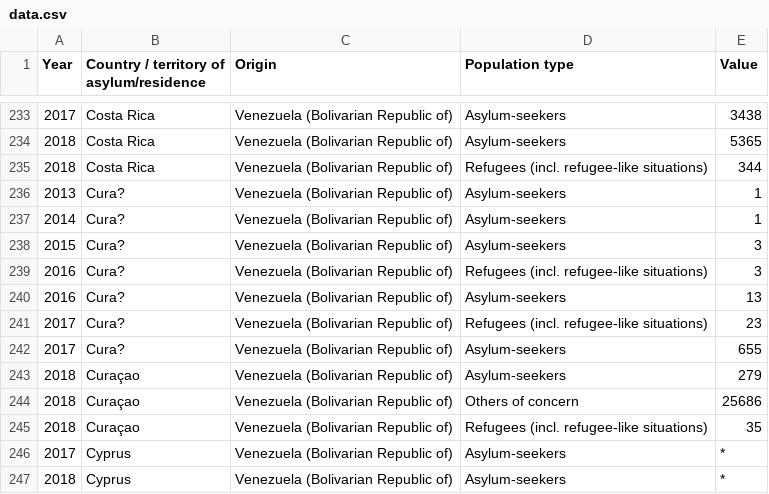
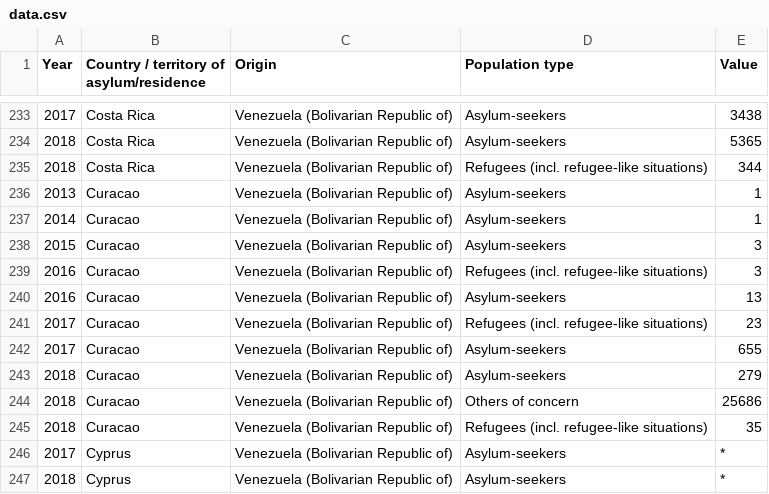
Before and after one commit to MauricioMeza/VisualizeVenezuelanMigration, a CSV file: Scripts_Datos/data.csv, drawn as a sheet; only a part is shown, gaps mark what is left out.

Commit message:
Scripts update

```diff
--- a/Scripts_Datos/data.csv
+++ b/Scripts_Datos/data.csv
@@ -235,12 +235,12 @@ Year,Country / territory of asylum/residence,Origin,Population type,Value
 2018,Costa Rica,Venezuela (Bolivarian Republic of),Refugees (incl. refugee-like situations),344
-2013,Cura?,Venezuela (Bolivarian Republic of),Asylum-seekers,1
-2014,Cura?,Venezuela (Bolivarian Republic of),Asylum-seekers,1
-2015,Cura?,Venezuela (Bolivarian Republic of),Asylum-seekers,3
-2016,Cura?,Venezuela (Bolivarian Republic of),Refugees (incl. refugee-like situations),3
-2016,Cura?,Venezuela (Bolivarian Republic of),Asylum-seekers,13
-2017,Cura?,Venezuela (Bolivarian Republic of),Refugees (incl. refugee-like situations),23
-2017,Cura?,Venezuela (Bolivarian Republic of),Asylum-seekers,655
-2018,Curaçao,Venezuela (Bolivarian Republic of),Asylum-seekers,279
-2018,Curaçao,Venezuela (Bolivarian Republic of),Others of concern,25686
-2018,Curaçao,Venezuela (Bolivarian Republic of),Refugees (incl. refugee-like situations),35
+2013,Curacao,Venezuela (Bolivarian Republic of),Asylum-seekers,1
+2014,Curacao,Venezuela (Bolivarian Republic of),Asylum-seekers,1
+2015,Curacao,Venezuela (Bolivarian Republic of),Asylum-seekers,3
+2016,Curacao,Venezuela (Bolivarian Republic of),Refugees (incl. refugee-like situations),3
+2016,Curacao,Venezuela (Bolivarian Republic of),Asylum-seekers,13
+2017,Curacao,Venezuela (Bolivarian Republic of),Refugees (incl. refugee-like situations),23
+2017,Curacao,Venezuela (Bolivarian Republic of),Asylum-seekers,655
+2018,Curacao,Venezuela (Bolivarian Republic of),Asylum-seekers,279
+2018,Curacao,Venezuela (Bolivarian Republic of),Others of concern,25686
+2018,Curacao,Venezuela (Bolivarian Republic of),Refugees (incl. refugee-like situations),35
 2017,Cyprus,Venezuela (Bolivarian Republic of),Asylum-seekers,*
```
Also changed, not shown: 2 other files.
